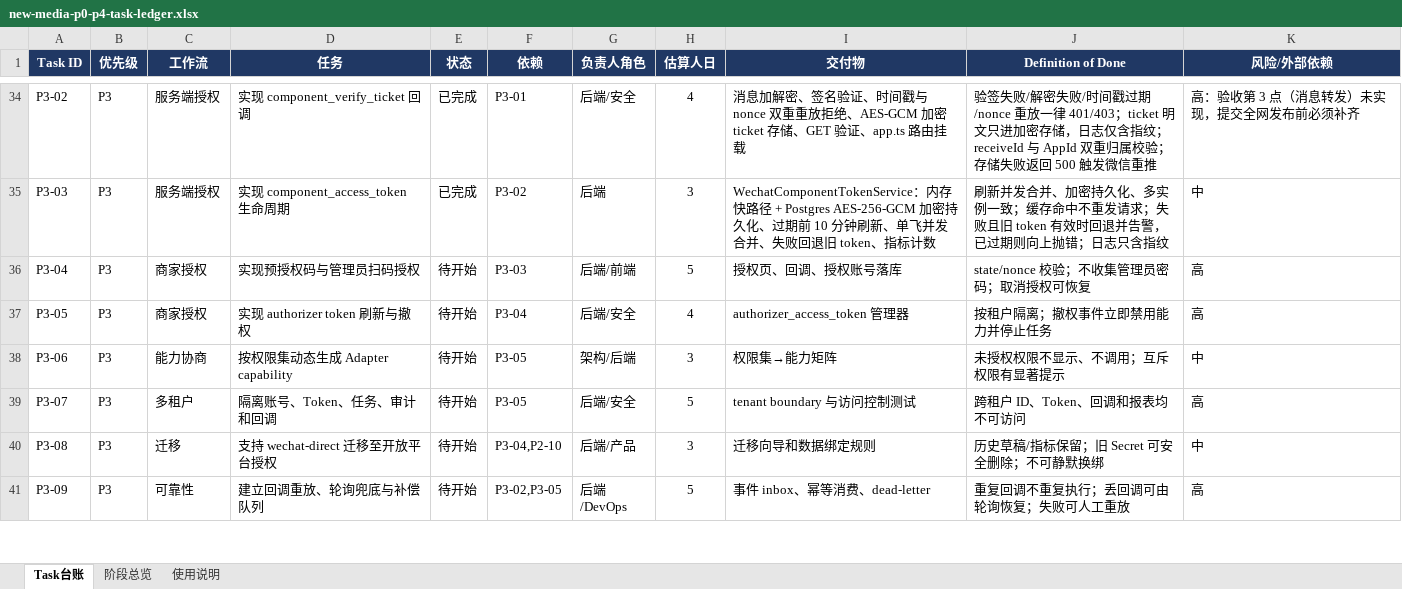
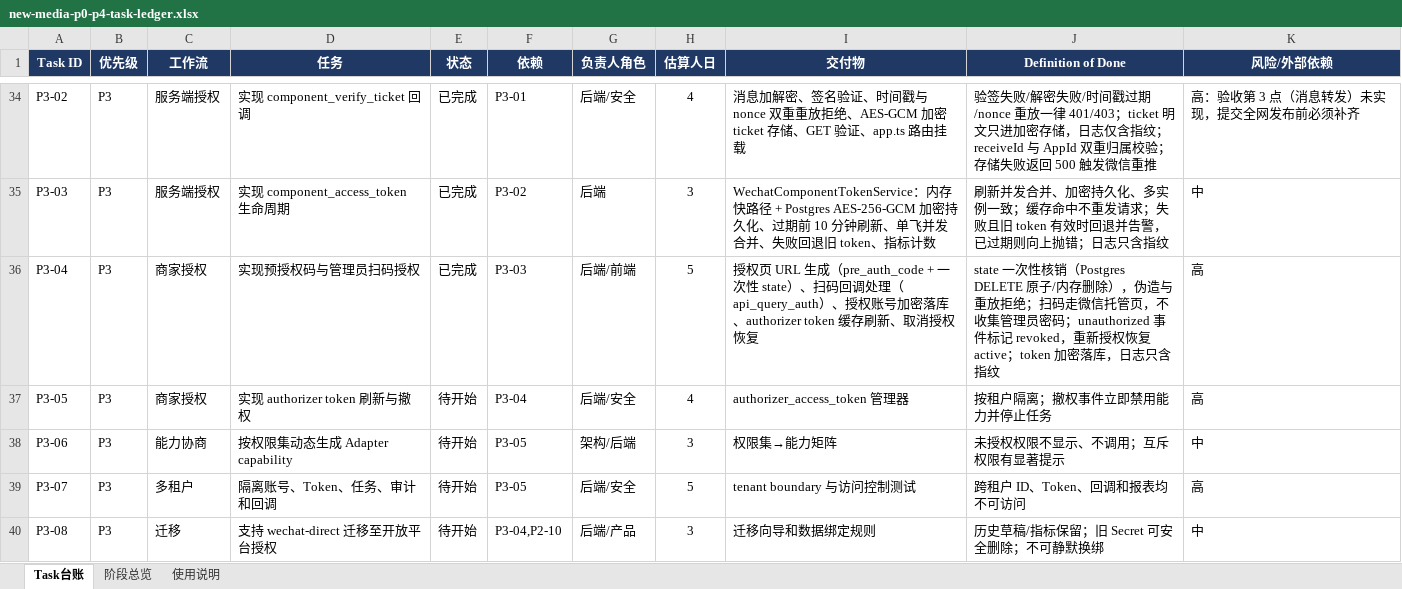
Before and after one commit to andrewchay/proma-mit, an Excel workbook: .context/plan/new-media-p0-p4-task-ledger.xlsx, sheet Task台账, drawn as a sheet; only a part is shown, gaps mark what is left out; the shorter side is filled out with more unchanged rows; values as stored, in another font and other column widths than the file's, no borders; conditional formats and table styles not drawn; the diff names each change by its address in the sheet, - before the commit and + after, or states it on an @@ line.

Commit message:
feat(server): 商家授权流程（预授权码、扫码回调、授权账号落库）
- P3-04 WechatAuthorizationService：pre_auth_code 换取与扫码页 URL 生成
- state 一次性核销（Postgres DELETE 原子语义），伪造/重放/过期一律拒绝
- api_query_auth 换 authorizer token 加密落库；重新授权恢复 active
- unauthorized 事件经 P3-02 回调钩子标记 revoked，之后 token 获取拒绝
- authorizer token 缓存 + 过期前刷新 + 按 appid 单飞 + 失败回退旧值
- 路由：/wechat/authorization-url、/wechat/authorizers（operator/admin）、/callbacks/wechat/authorization（公开跳转落地页）
- app.ts 微信运行时懒加载单例，回调路由接入授权事件转发
- @gravitas/server 0.1.9 → 0.1.10

```diff
--- a/.context/plan/new-media-p0-p4-task-ledger.xlsx (sheet Task台账)
+++ b/.context/plan/new-media-p0-p4-task-ledger.xlsx (sheet Task台账)
-E36 (状态): 待开始
+E36 (状态): 已完成
-I36 (交付物): 授权页、回调、授权账号落库
+I36 (交付物): 授权页 URL 生成（pre_auth_code + 一次性 state）、扫码回调处理（api_query_auth）、授权账号加密落库、authorizer token 缓存刷新、取消授权恢复
-J36 (Definition of Done): state/nonce 校验；不收集管理员密码；取消授权可恢复
+J36 (Definition of Done): state 一次性核销（Postgres DELETE 原子/内存删除），伪造与重放拒绝；扫码走微信托管页，不收集管理员密码；unauthorized 事件标记 revoked，重新授权恢复 active；token 加密落库，日志只含指纹
```
Also changed, not shown: 9 other files.
